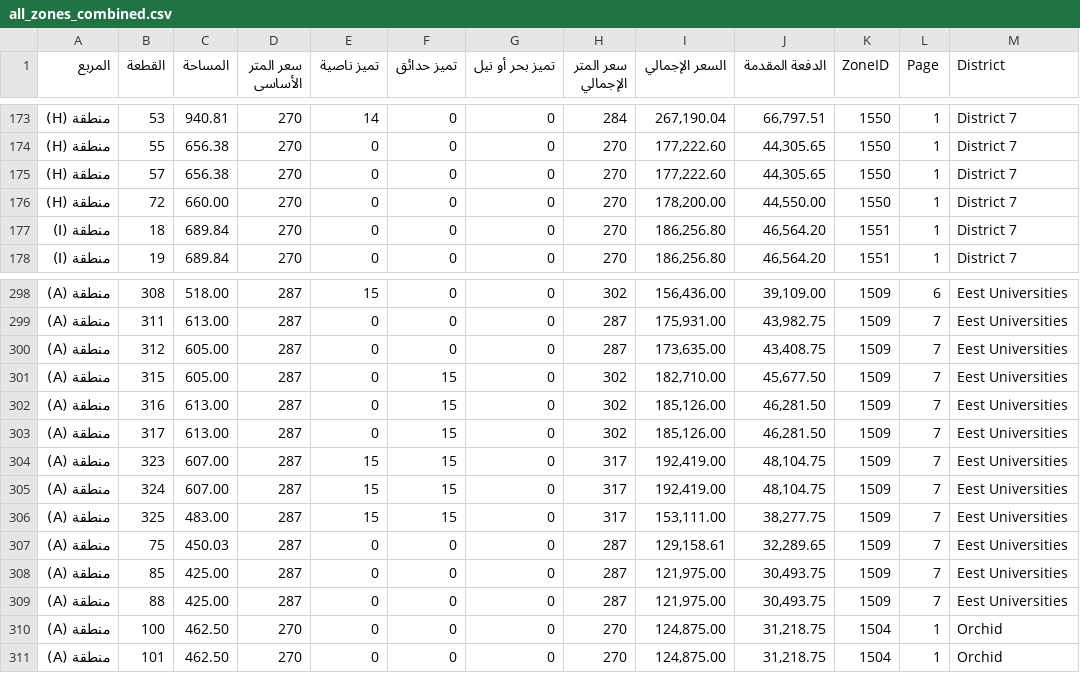
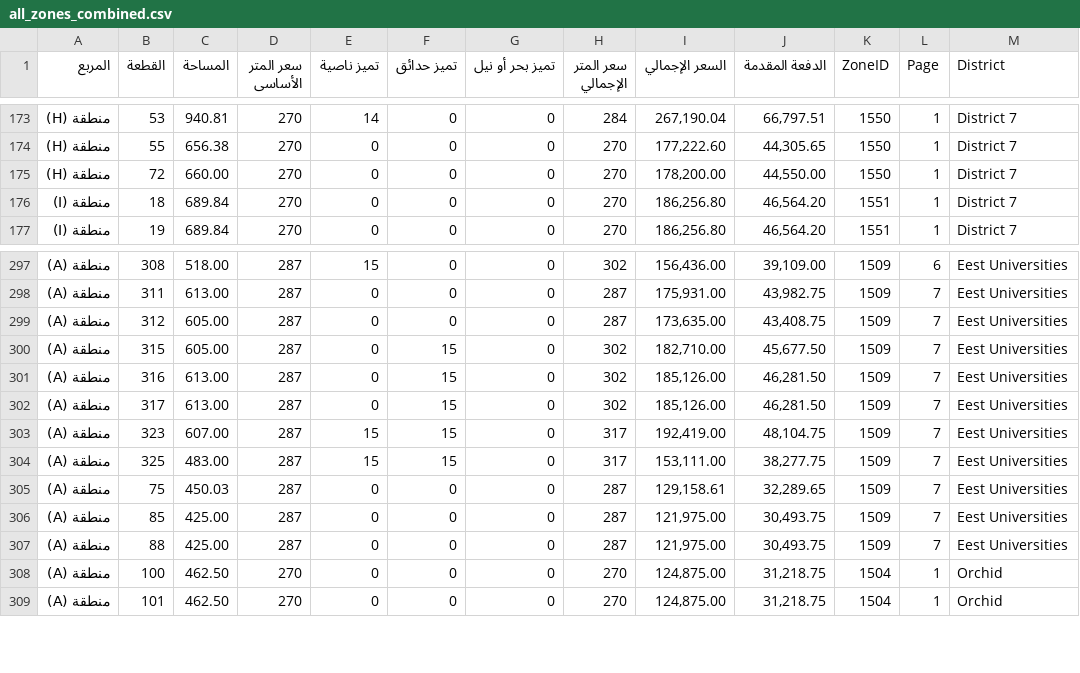
Before and after one commit to aabdelmonaem/nuca_scraper_js, a CSV file: all_zones_combined.csv, drawn as a sheet; only a part is shown, gaps mark what is left out; the diff names each change by its address in the sheet, - before the commit and + after, or states it on an @@ line.

Commit message:
🔄 Update scraped CSV

```diff
--- a/all_zones_combined.csv
+++ b/all_zones_combined.csv
-row 175: منطقة (H) | 57 | 656.38 | 270 | 0 | 0 | 0 | 270 | 177,222.60 | 44,305.65 | 1550 | 1 | District 7
-row 305: منطقة (A) | 324 | 607.00 | 287 | 15 | 15 | 0 | 317 | 192,419.00 | 48,104.75 | 1509 | 7 | Eest Universities
```
